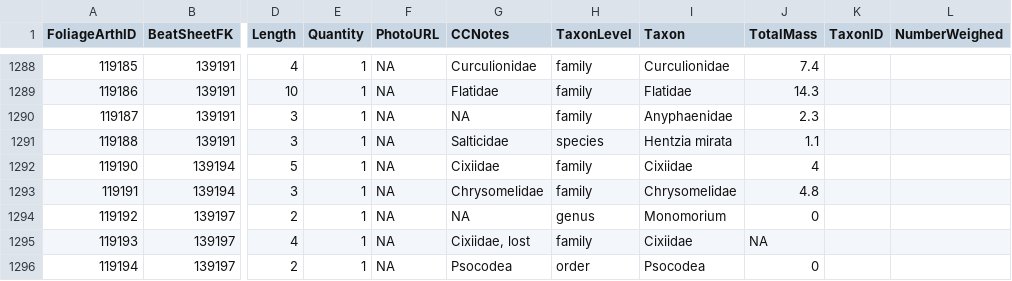
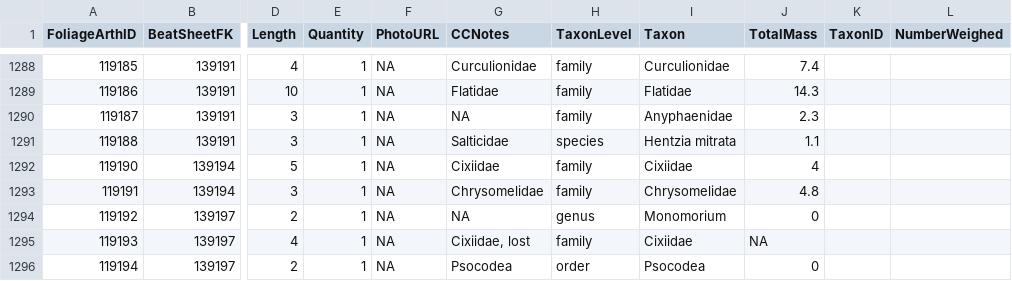
Before and after one commit to IREdwards27/arths-on-landscapes, a CSV file: data/foliagearths_ 2022-08-29 .csv, drawn as a sheet; only a part is shown, gaps mark what is left out; the diff names each change by its address in the sheet, - before the commit and + after, or states it on an @@ line.

```diff
--- a/data/foliagearths_ 2022-08-29 .csv
+++ b/data/foliagearths_ 2022-08-29 .csv
-I1291 (Taxon): Hentzia mirata
+I1291 (Taxon): Hentzia mitrata
```
Also changed, not shown: data/taxa_ 2022-09-19 .csv, 5 other files.
